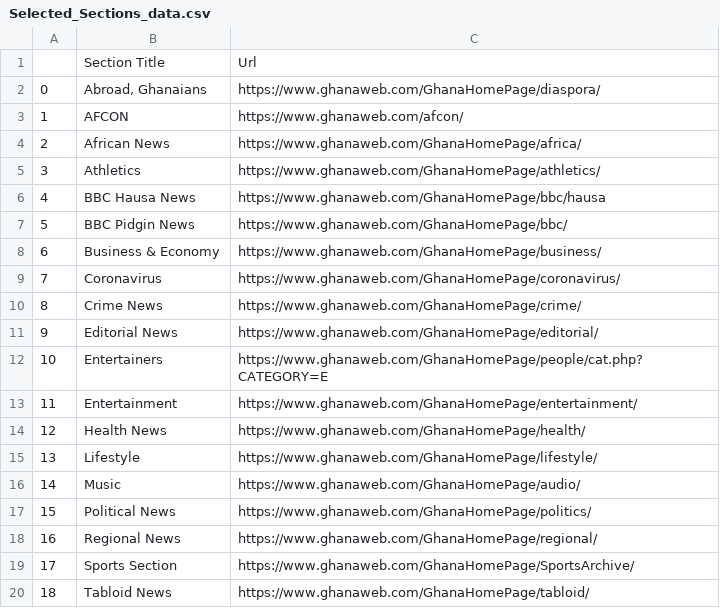
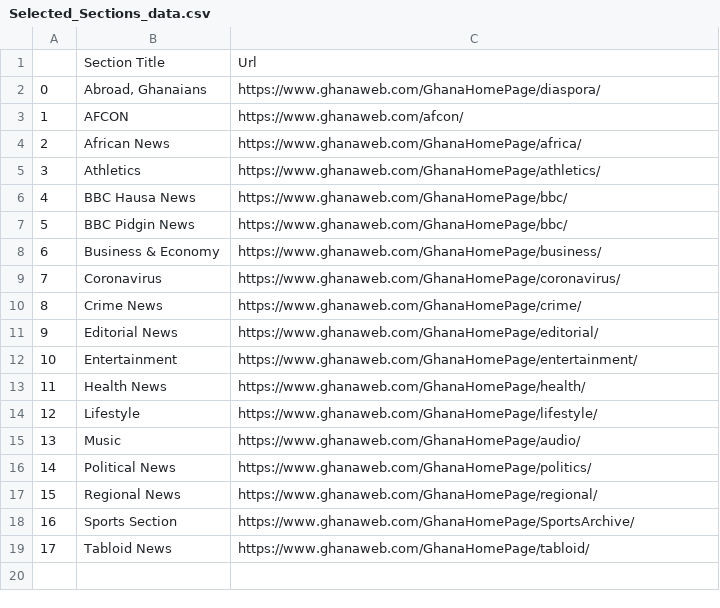
Before and after one commit to amihere/ghana-web-data-scraping, a CSV file: CSV files/Selected_Sections_data.csv, drawn as a sheet; removed rows and columns are numbered as before the commit, all else as after; the diff names each change by its address in the sheet, - before the commit and + after, or states it on an @@ line.

Commit message:
section url checks

```diff
--- a/CSV files/Selected_Sections_data.csv
+++ b/CSV files/Selected_Sections_data.csv
-C6: https://www.ghanaweb.com/GhanaHomePage/bbc/hausa
+C6: https://www.ghanaweb.com/GhanaHomePage/bbc/
-row 12: 10 | Entertainers | https://www.ghanaweb.com/GhanaHomePage/people/cat.php?CATEGORY=E
@@ column A renumbered from row 12 down @@
```
